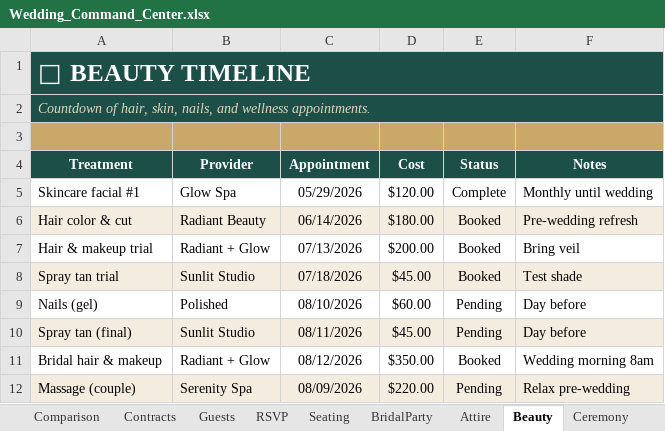
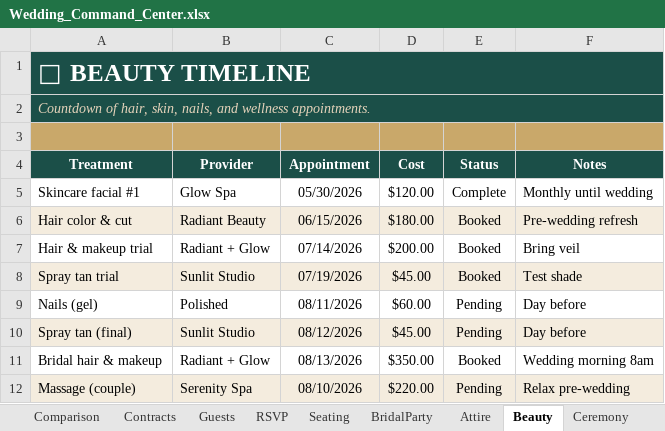
Before and after one commit to passivewealth02-cmd/Morning-tape, an Excel workbook: products/wedding-command-center/Wedding_Command_Center.xlsx, sheet Beauty, drawn as a sheet; values as stored, in another font and other column widths than the file's, no borders; the diff names each change by its address in the sheet, - before the commit and + after, or states it on an @@ line.

```diff
--- a/products/wedding-command-center/Wedding_Command_Center.xlsx (sheet Beauty)
+++ b/products/wedding-command-center/Wedding_Command_Center.xlsx (sheet Beauty)
-C5 (Appointment): 05/29/2026
+C5 (Appointment): 05/30/2026
-C6 (Appointment): 06/14/2026
+C6 (Appointment): 06/15/2026
-C7 (Appointment): 07/13/2026
+C7 (Appointment): 07/14/2026
-C8 (Appointment): 07/18/2026
+C8 (Appointment): 07/19/2026
-C9 (Appointment): 08/10/2026
+C9 (Appointment): 08/11/2026
-C10 (Appointment): 08/11/2026
+C10 (Appointment): 08/12/2026
-C11 (Appointment): 08/12/2026
+C11 (Appointment): 08/13/2026
-C12 (Appointment): 08/09/2026
+C12 (Appointment): 08/10/2026
```
Also changed, not shown: sheet Checklist, sheet Contracts, sheet Payments, sheet Honeymoon, sheet Gifts, sheet Attire, 2 more sheets, charts or pictures, 1 other file.
